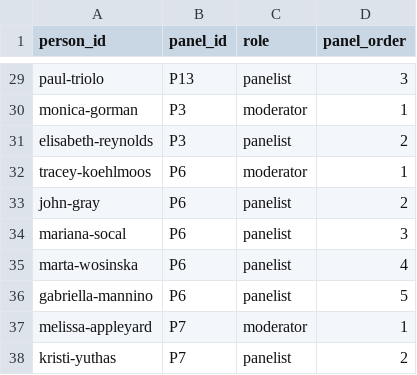
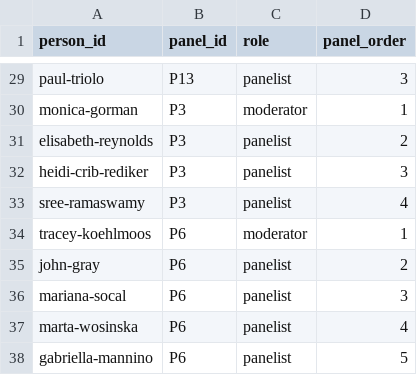
Before and after one commit to jhelvy/isa-2026-schedule, a CSV file: data/bio-panels.csv, drawn as a sheet; only a part is shown, gaps mark what is left out; the shorter side is filled out with more unchanged rows; the diff names each change by its address in the sheet, - before the commit and + after, or states it on an @@ line.

```diff
--- a/data/bio-panels.csv
+++ b/data/bio-panels.csv
+row 32: heidi-crib-rediker | P3 | panelist | 3
+row 33: sree-ramaswamy | P3 | panelist | 4
```
Also changed, not shown: data/bios.csv, 11 other files.
